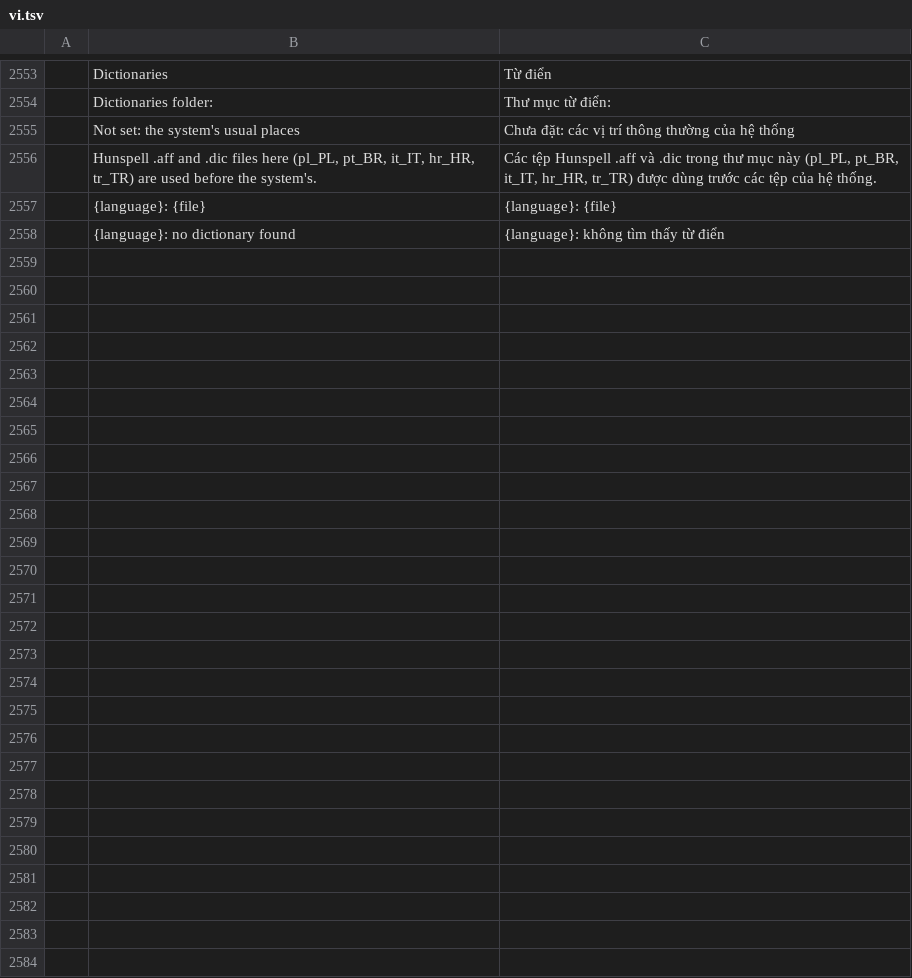
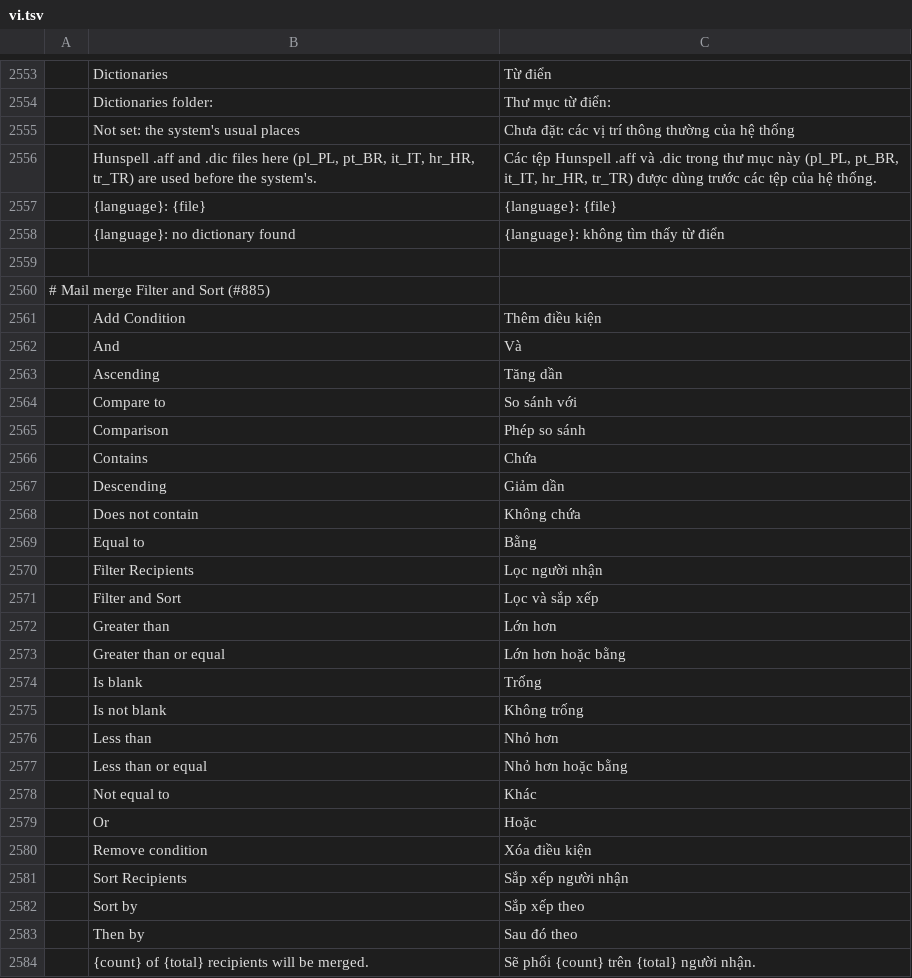
Before and after one commit to Toysoft/wordcraft, a TSV file: crates/ui-egui/src/i18n/vi.tsv, drawn as a sheet; only a part is shown, gaps mark what is left out; the diff names each change by its address in the sheet, - before the commit and + after, or states it on an @@ line.

```diff
--- a/crates/ui-egui/src/i18n/vi.tsv
+++ b/crates/ui-egui/src/i18n/vi.tsv
+row 2559: (empty)
+row 2560: # Mail merge Filter and Sort (#885)
+row 2561:  | Add Condition | Thêm điều kiện
+row 2562:  | And | Và
+row 2563:  | Ascending | Tăng dần
+row 2564:  | Compare to | So sánh với
+row 2565:  | Comparison | Phép so sánh
+row 2566:  | Contains | Chứa
+row 2567:  | Descending | Giảm dần
+row 2568:  | Does not contain | Không chứa
+row 2569:  | Equal to | Bằng
+row 2570:  | Filter Recipients | Lọc người nhận
+row 2571:  | Filter and Sort | Lọc và sắp xếp
+row 2572:  | Greater than | Lớn hơn
+row 2573:  | Greater than or equal | Lớn hơn hoặc bằng
+row 2574:  | Is blank | Trống
+row 2575:  | Is not blank | Không trống
+row 2576:  | Less than | Nhỏ hơn
+row 2577:  | Less than or equal | Nhỏ hơn hoặc bằng
+row 2578:  | Not equal to | Khác
+row 2579:  | Or | Hoặc
+row 2580:  | Remove condition | Xóa điều kiện
+row 2581:  | Sort Recipients | Sắp xếp người nhận
+row 2582:  | Sort by | Sắp xếp theo
+row 2583:  | Then by | Sau đó theo
+row 2584:  | {count} of {total} recipients will be merged. | Sẽ phối {count} trên {total} người nhận.
```
